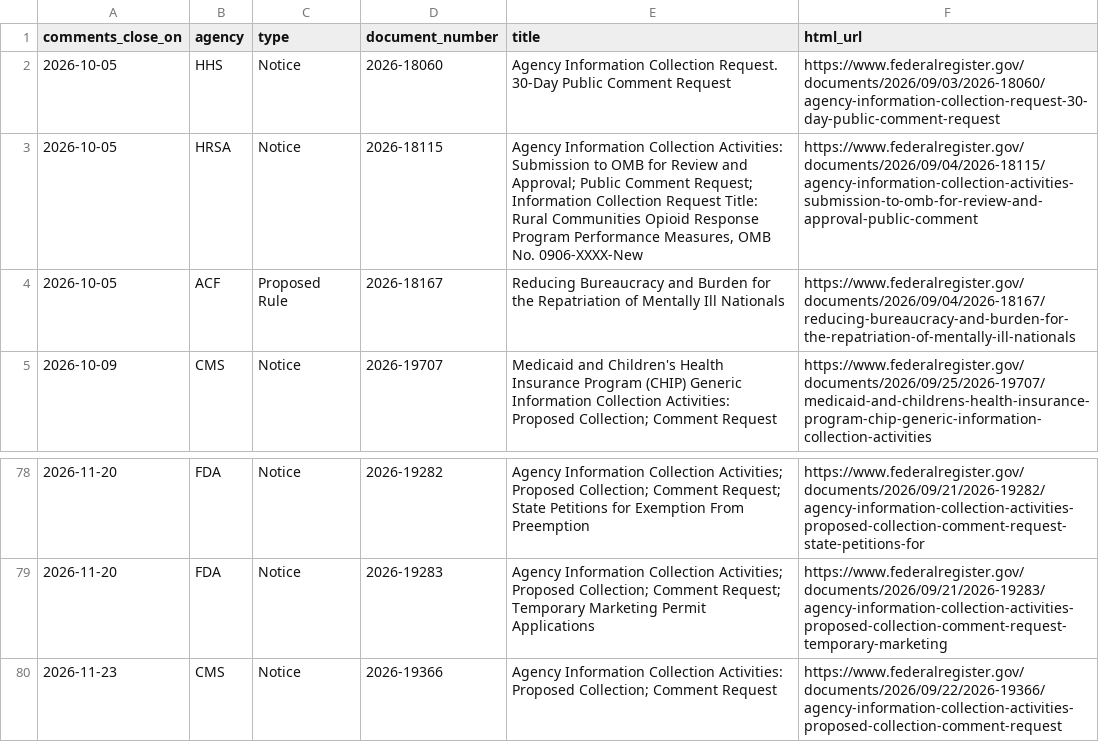
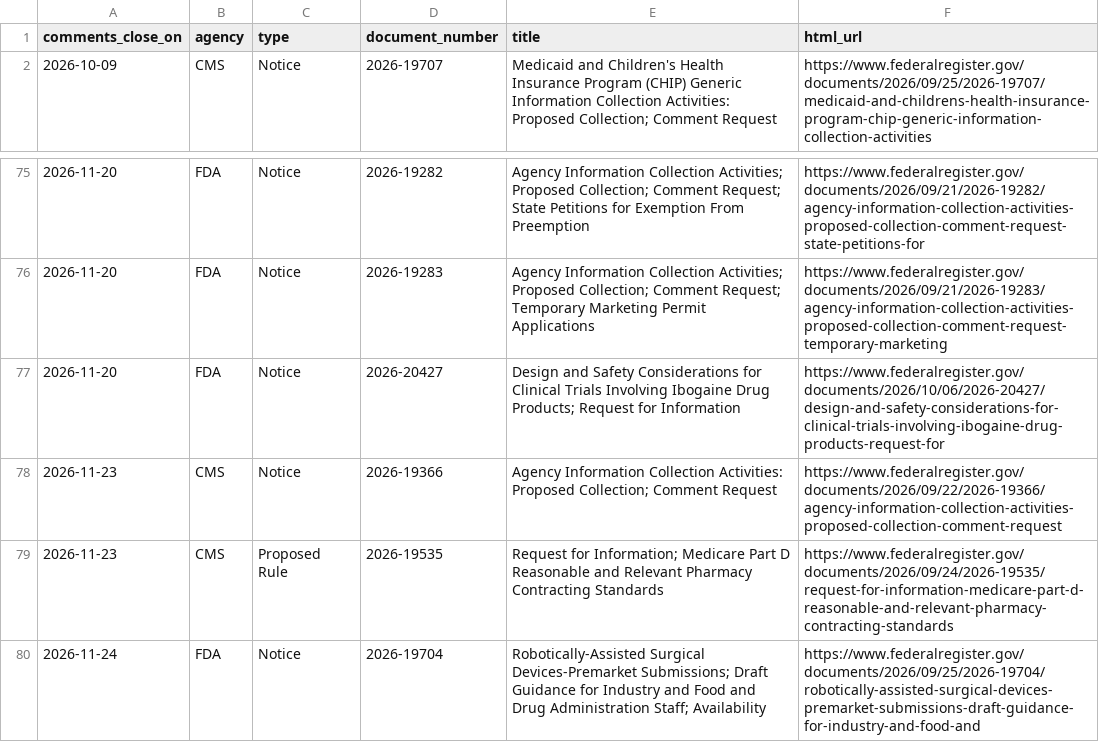
Before and after one commit to grokbotops/fr-deadline-board, a CSV file: deadlines.csv, drawn as a sheet; only a part is shown, gaps mark what is left out; the shorter side is filled out with more unchanged rows; removed rows and columns are numbered as before the commit, all else as after; the diff names each change by its address in the sheet, - before the commit and + after, or states it on an @@ line.

Commit message:
Tue 2026-10-06 board refresh (no close day; archive 382)

```diff
--- a/deadlines.csv
+++ b/deadlines.csv
-row 2: 2026-10-05 | HHS | Notice | 2026-18060 | Agency Information Collection Request. 30-Day Public Comment Request | https://www.federalregister.gov/documents/2026/09/03/2026-18060/agency-information-collection-request-30-day-public-comment-request
-row 3: 2026-10-05 | HRSA | Notice | 2026-18115 | Agency Information Collection Activities: Submission to OMB for Review and Approval; Public Comment Request; Information Collection Request Title: Rural Communities Opioid Response Program Performance Measures, OMB No. 0906-XXXX-New | https://www.federalregister.gov/documents/2026/09/04/2026-18115/agency-information-collection-activities-submission-to-omb-for-review-and-approval-public-comment
-row 4: 2026-10-05 | ACF | Proposed Rule | 2026-18167 | Reducing Bureaucracy and Burden for the Repatriation of Mentally Ill Nationals | https://www.federalregister.gov/documents/2026/09/04/2026-18167/reducing-bureaucracy-and-burden-for-the-repatriation-of-mentally-ill-nationals
+row 77: 2026-11-20 | FDA | Notice | 2026-20427 | Design and Safety Considerations for Clinical Trials Involving Ibogaine Drug Products; Request for Information | https://www.federalregister.gov/documents/2026/10/06/2026-20427/design-and-safety-considerations-for-clinical-trials-involving-ibogaine-drug-products-request-for
```
Also changed, not shown: 7 other files.
